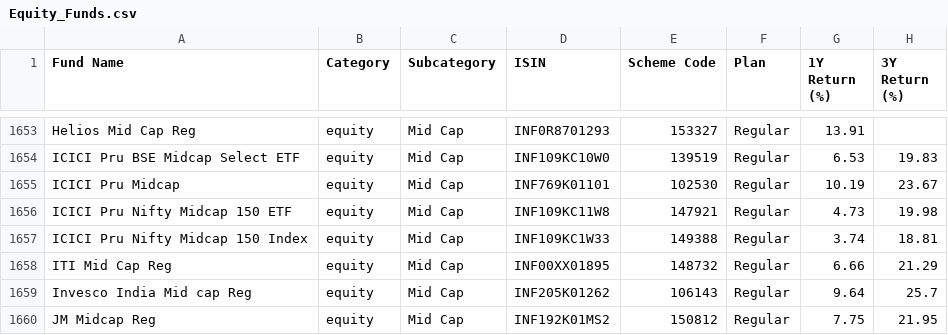
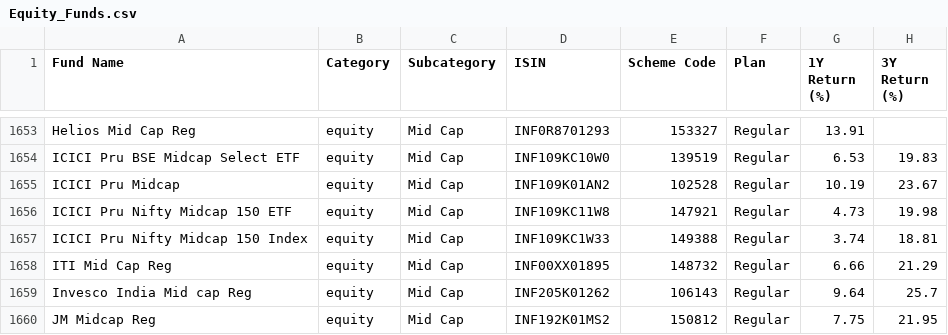
Before and after one commit to ayushpant007/FinFriend-Planner, a CSV file: Mutual Fund/Equity_Funds.csv, drawn as a sheet; only a part is shown, gaps mark what is left out; the diff names each change by its address in the sheet, - before the commit and + after, or states it on an @@ line.

```diff
--- a/Mutual Fund/Equity_Funds.csv
+++ b/Mutual Fund/Equity_Funds.csv
-D1655 (ISIN): INF769K01101
+D1655 (ISIN): INF109K01AN2
-E1655 (Scheme Code): 102530
+E1655 (Scheme Code): 102528
```
Also changed, not shown: Mutual Fund/Hybrid_Funds.csv, 7 other files.
